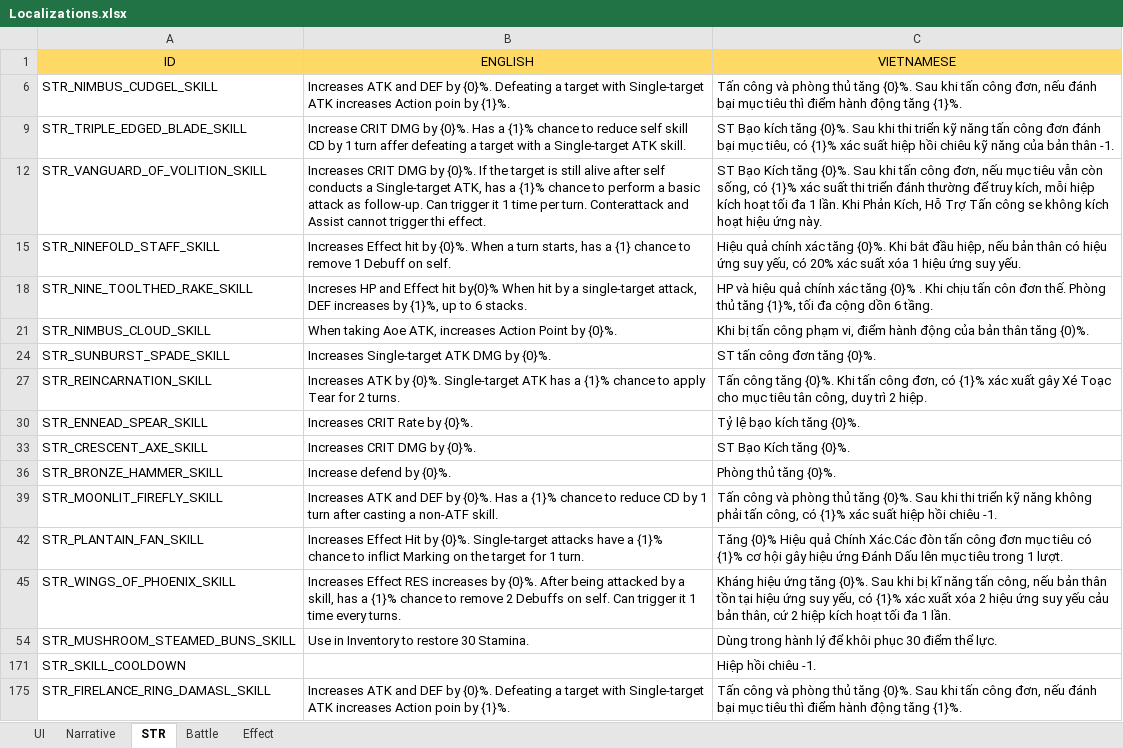
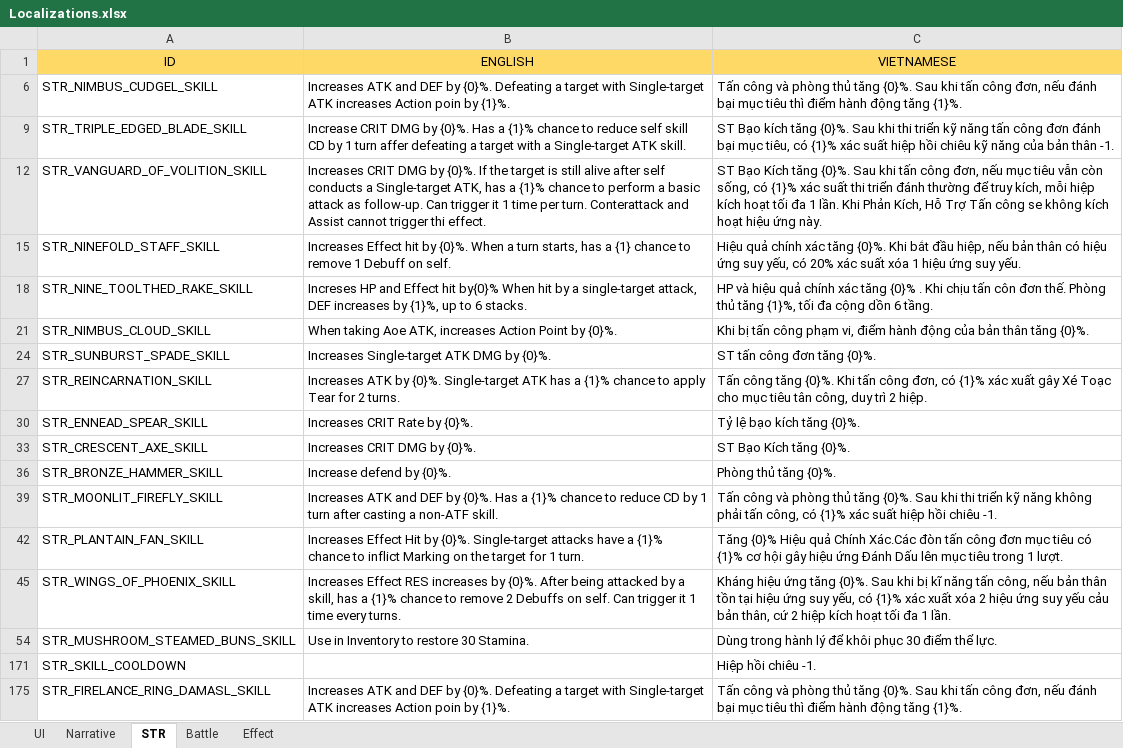
Before and after one commit to NhacPhi/MyTemplate, an Excel workbook: Tool/data/Localizations.xlsx, sheet STR, drawn as a sheet; values as stored, in another font and other column widths than the file's, no borders; the diff names each change by its address in the sheet, - before the commit and + after, or states it on an @@ line.

```diff
--- a/Tool/data/Localizations.xlsx (sheet STR)
+++ b/Tool/data/Localizations.xlsx (sheet STR)
-C21 (VIETNAMESE): …thân tăng {0)%.
+C21 (VIETNAMESE): …thân tăng {0}%.
```
Also changed, not shown: sheet UI, Tool/data/GameConfig.xlsx, 51 other files.
